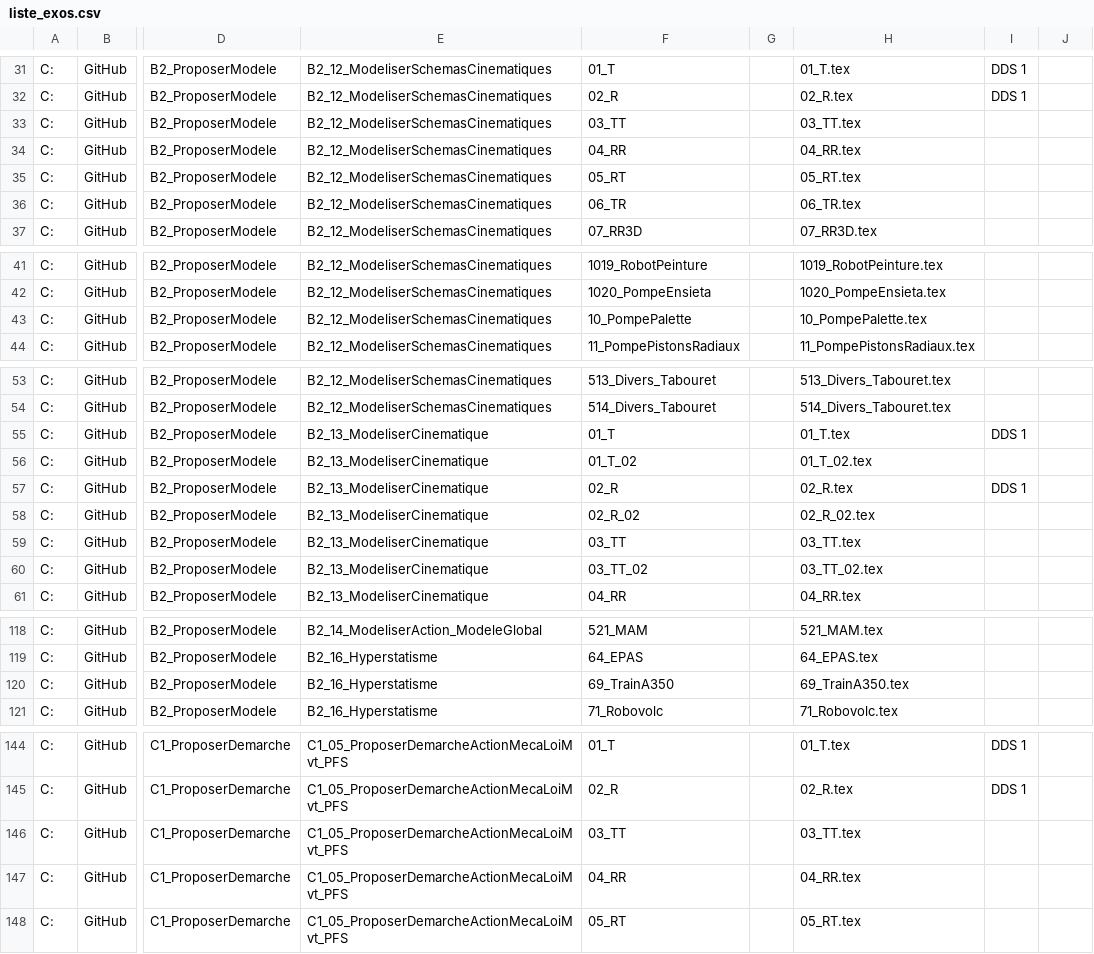
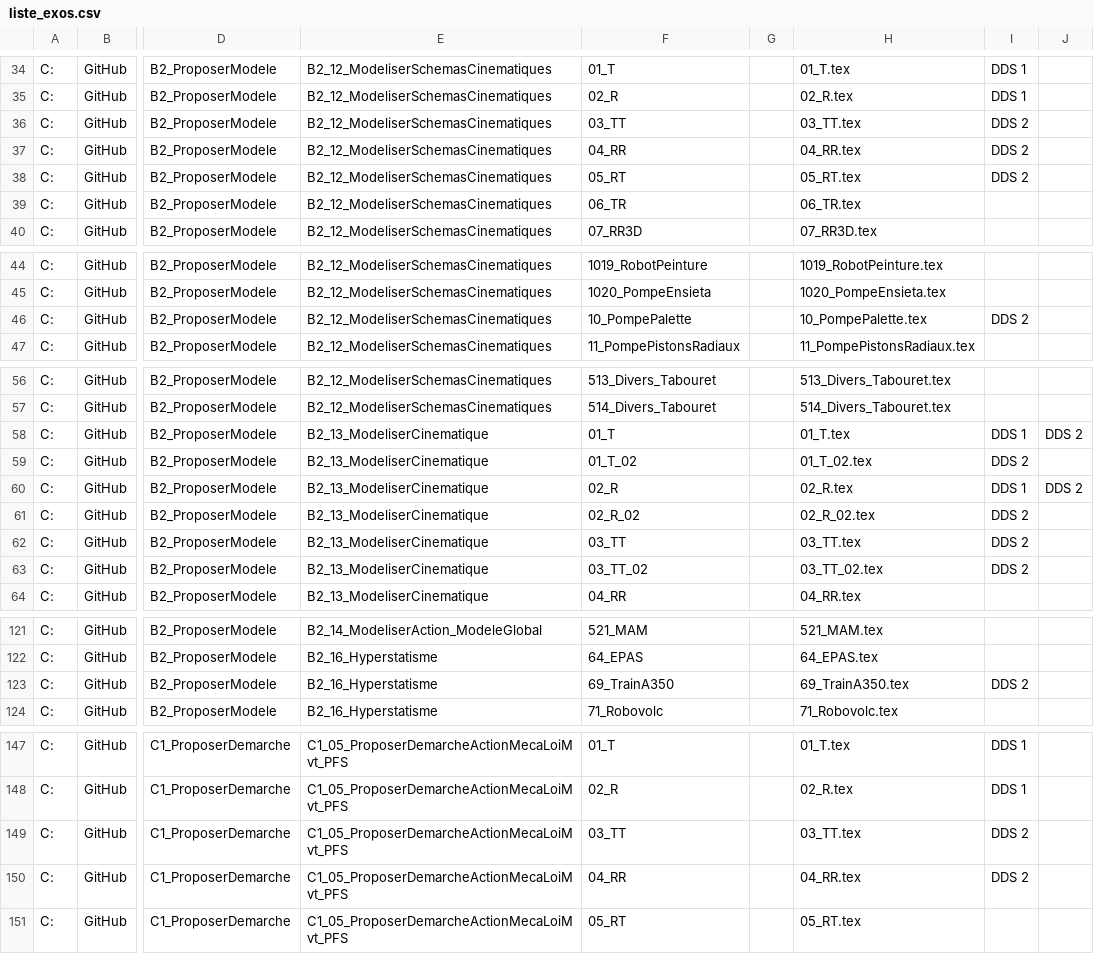
Before and after one commit to xpessoles/ExercicesCompetences, a CSV file: Outils/liste_exos.csv, drawn as a sheet; only a part is shown, gaps mark what is left out; addresses are those after the commit; the diff covers the shown part only; the diff names each change by its address in the sheet, - before the commit and + after, or states it on an @@ line.

```diff
--- a/Outils/liste_exos.csv
+++ b/Outils/liste_exos.csv
-I36:I38: (empty)
+I36:I38: DDS 2
-I46: (empty)
+I46: DDS 2
-J58: (empty)
+J58: DDS 2
-I59: (empty)
+I59: DDS 2
-J60: (empty)
+J60: DDS 2
-I61:I63: (empty)
+I61:I63: DDS 2
-I123: (empty)
+I123: DDS 2
-I149:I150: (empty)
+I149:I150: DDS 2
```
Also changed, not shown: 8 added rows and 9 edited cells elsewhere in this file, 3 other files.
